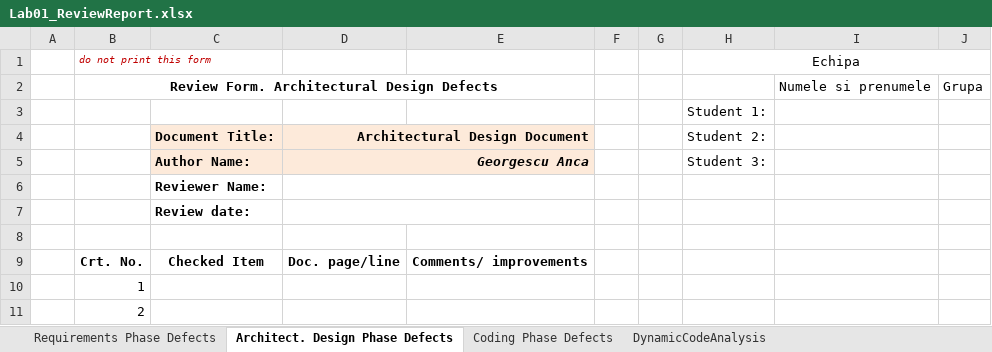
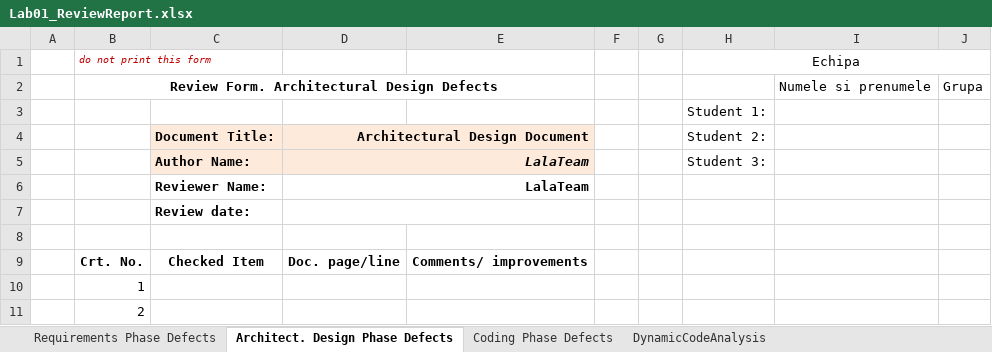
Before and after one commit to Scoican/VVSS-Project, an Excel workbook: PizzaShop/Docs/Lab01/Lab01_ReviewReport.xlsx, sheet Architect. Design Phase Defects, drawn as a sheet; only a part is shown; values as stored, in another font and other column widths than the file's, no borders; the diff names each change by its address in the sheet, - before the commit and + after, or states it on an @@ line.

```diff
--- a/PizzaShop/Docs/Lab01/Lab01_ReviewReport.xlsx (sheet Architect. Design Phase Defects)
+++ b/PizzaShop/Docs/Lab01/Lab01_ReviewReport.xlsx (sheet Architect. Design Phase Defects)
-D5: Georgescu Anca
+D5: LalaTeam
-D6: (empty)
+D6: LalaTeam
```
Also changed, not shown: sheet Requirements Phase Defects, 1 other file.
